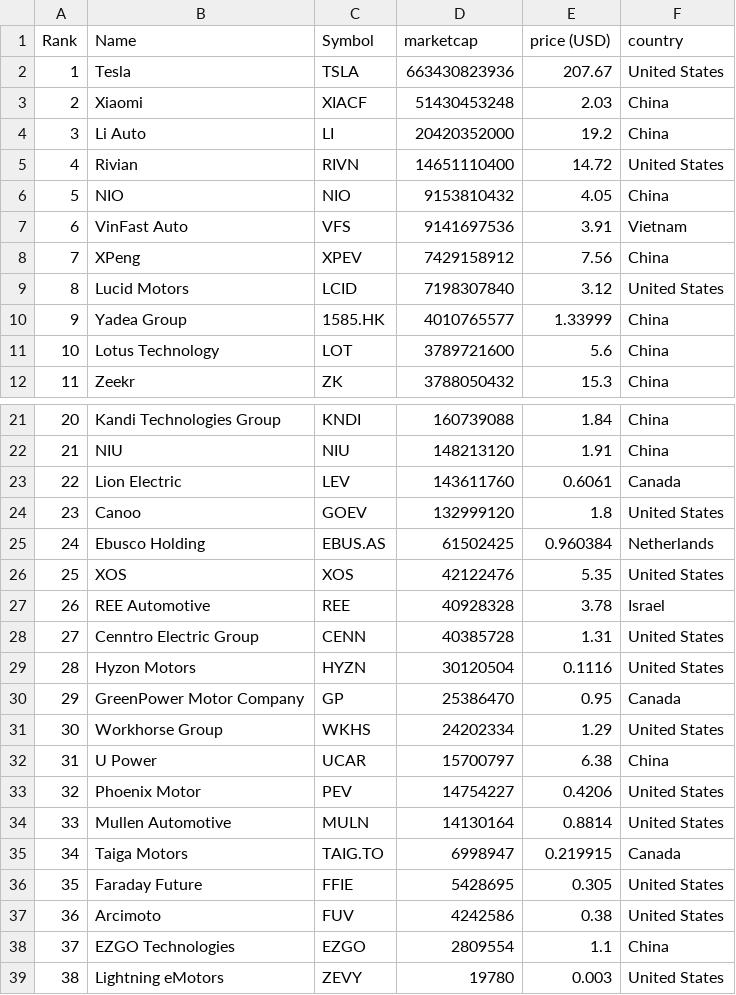
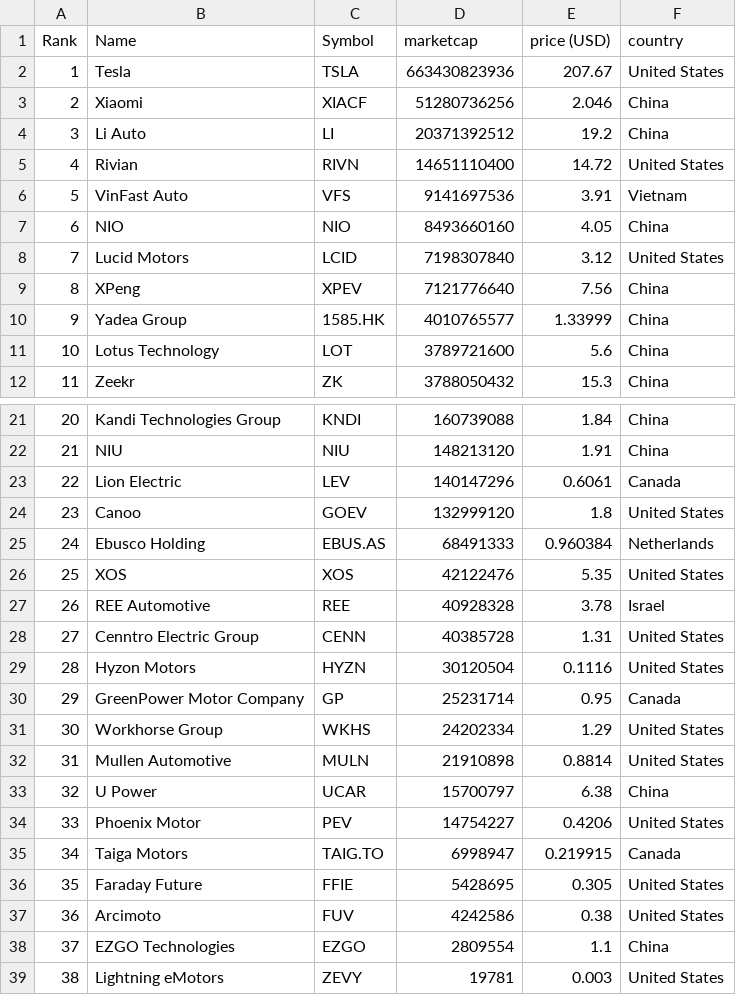
Before and after one commit to sosalemorvan/merida-june-6-2024_artfisica, a CSV file: companies-all.csv, drawn as a sheet; only a part is shown, gaps mark what is left out.

```diff
--- a/companies-all.csv
+++ b/companies-all.csv
@@ -2,9 +2,9 @@
 "1","Tesla","TSLA","663430823936","207.67","United States"
-"2","Xiaomi","XIACF","51430453248","2.03","China"
-"3","Li Auto","LI","20420352000","19.2","China"
+"2","Xiaomi","XIACF","51280736256","2.046","China"
+"3","Li Auto","LI","20371392512","19.2","China"
 "4","Rivian","RIVN","14651110400","14.72","United States"
-"5","NIO","NIO","9153810432","4.05","China"
-"6","VinFast Auto","VFS","9141697536","3.91","Vietnam"
-"7","XPeng","XPEV","7429158912","7.56","China"
-"8","Lucid Motors","LCID","7198307840","3.12","United States"
+"5","VinFast Auto","VFS","9141697536","3.91","Vietnam"
+"6","NIO","NIO","8493660160","4.05","China"
+"7","Lucid Motors","LCID","7198307840","3.12","United States"
+"8","XPeng","XPEV","7121776640","7.56","China"
 "9","Yadea Group","1585.HK","4010765577","1.33999","China"
@@ -22,5 +22,5 @@
 "21","NIU","NIU","148213120","1.91","China"
-"22","Lion Electric","LEV","143611760","0.6061","Canada"
+"22","Lion Electric","LEV","140147296","0.6061","Canada"
 "23","Canoo","GOEV","132999120","1.8","United States"
-"24","Ebusco Holding","EBUS.AS","61502425","0.960384","Netherlands"
+"24","Ebusco Holding","EBUS.AS","68491333","0.960384","Netherlands"
 "25","XOS","XOS","42122476","5.35","United States"
@@ -29,7 +29,7 @@
 "28","Hyzon Motors","HYZN","30120504","0.1116","United States"
-"29","GreenPower Motor Company","GP","25386470","0.95","Canada"
+"29","GreenPower Motor Company","GP","25231714","0.95","Canada"
 "30","Workhorse Group","WKHS","24202334","1.29","United States"
-"31","U Power","UCAR","15700797","6.38","China"
-"32","Phoenix Motor","PEV","14754227","0.4206","United States"
-"33","Mullen Automotive","MULN","14130164","0.8814","United States"
+"31","Mullen Automotive","MULN","21910898","0.8814","United States"
+"32","U Power","UCAR","15700797","6.38","China"
+"33","Phoenix Motor","PEV","14754227","0.4206","United States"
 "34","Taiga Motors","TAIG.TO","6998947","0.219915","Canada"
@@ -38,2 +38,2 @@
 "37","EZGO Technologies","EZGO","2809554","1.1","China"
-"38","Lightning eMotors","ZEVY","19780","0.003","United States"
+"38","Lightning eMotors","ZEVY","19781","0.003","United States"
```
Also changed, not shown: companies-china.csv.
